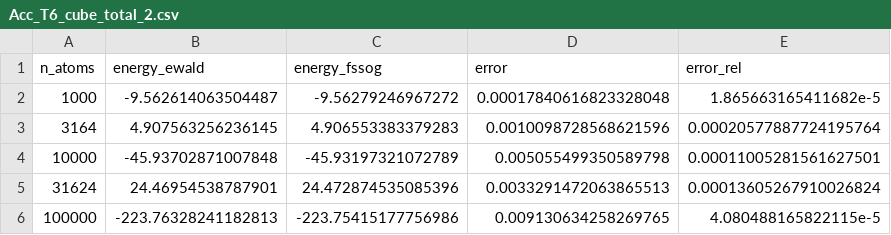
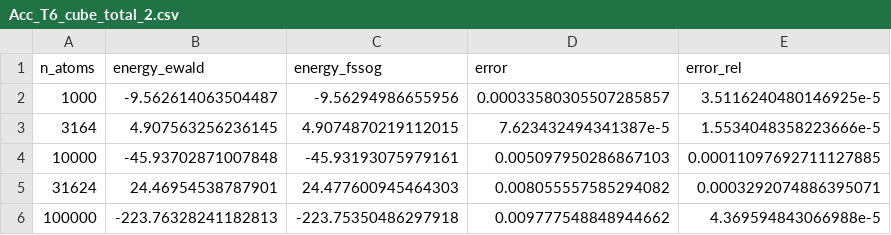
Before and after one commit to ArrogantGao/FSSoG_benchmark, a CSV file: manuscript/data/Acc_T6_cube_total_2.csv, drawn as a sheet.

```diff
--- a/manuscript/data/Acc_T6_cube_total_2.csv
+++ b/manuscript/data/Acc_T6_cube_total_2.csv
@@ -1,6 +1,6 @@
 n_atoms,energy_ewald,energy_fssog,error,error_rel
-1000,-9.562614063504487,-9.56279246967272,0.00017840616823328048,1.865663165411682e-5
-3164,4.907563256236145,4.906553383379283,0.0010098728568621596,0.00020577887724195764
-10000,-45.93702871007848,-45.93197321072789,0.005055499350589798,0.00011005281561627501
-31624,24.46954538787901,24.472874535085396,0.0033291472063865513,0.00013605267910026824
-100000,-223.76328241182813,-223.75415177756986,0.009130634258269765,4.080488165822115e-5
+1000,-9.562614063504487,-9.56294986655956,0.00033580305507285857,3.5116240480146925e-5
+3164,4.907563256236145,4.9074870219112015,7.623432494341387e-5,1.5534048358223666e-5
+10000,-45.93702871007848,-45.93193075979161,0.005097950286867103,0.00011097692711127885
+31624,24.46954538787901,24.477600945464303,0.008055557585294082,0.0003292074886395071
+100000,-223.76328241182813,-223.75350486297918,0.009777548848944662,4.369594843066988e-5
```
Also changed, not shown: manuscript/data/Acc_T6_cube_total_4.csv, manuscript/data/Acc_T6_cube_total_6.csv, 45 other files.
